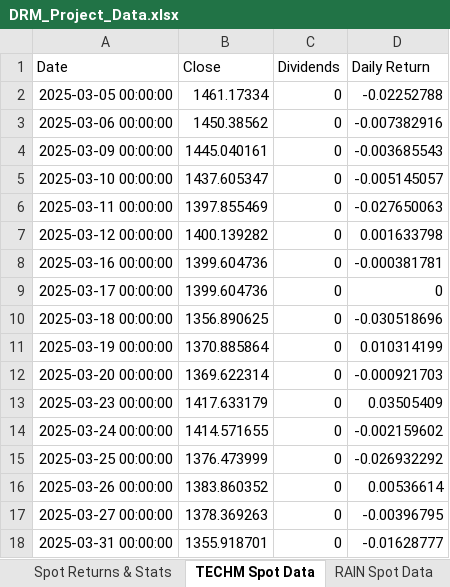
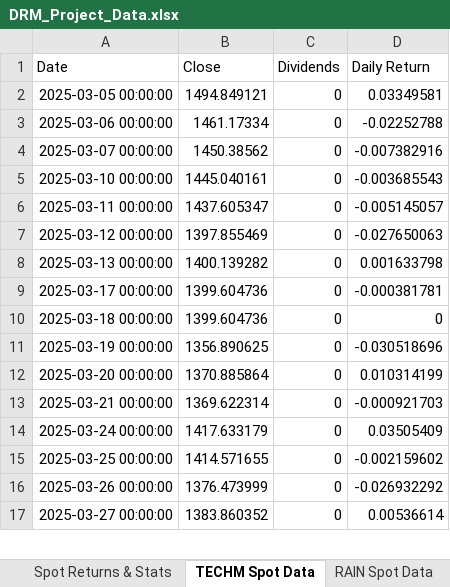
Before and after one commit to RatnaAnimesh/drm-project, an Excel workbook: 1/DRM_Project_Data.xlsx, sheet TECHM Spot Data, drawn as a sheet; only a part is shown; values as stored, in another font and other column widths than the file's, no borders; removed rows and columns are numbered as before the commit, all else as after; the diff covers the shown part only; the diff names each change by its address in the sheet, - before the commit and + after, or states it on an @@ line.

```diff
--- a/1/DRM_Project_Data.xlsx (sheet TECHM Spot Data)
+++ b/1/DRM_Project_Data.xlsx (sheet TECHM Spot Data)
-B2 (Close): 1461.17334
+B2 (Close): 1494.849121
-D2 (Daily Return): -0.02252788
+D2 (Daily Return): 0.03349581
-B3 (Close): 1450.38562
+B3 (Close): 1461.17334
-D3 (Daily Return): -0.007382916
+D3 (Daily Return): -0.02252788
-row 4: 2025-03-09 00:00:00 | 1445.040161 | 0 | -0.003685543
+row 4: 2025-03-07 00:00:00 | 1450.38562 | 0 | -0.007382916
-B5 (Close): 1437.605347
+B5 (Close): 1445.040161
-D5 (Daily Return): -0.005145057
+D5 (Daily Return): -0.003685543
-B6 (Close): 1397.855469
+B6 (Close): 1437.605347
-D6 (Daily Return): -0.027650063
+D6 (Daily Return): -0.005145057
-B7 (Close): 1400.139282
+B7 (Close): 1397.855469
-D7 (Daily Return): 0.001633798
+D7 (Daily Return): -0.027650063
-row 8: 2025-03-16 00:00:00 | 1399.604736 | 0 | -0.000381781
+row 8: 2025-03-13 00:00:00 | 1400.139282 | 0 | 0.001633798
-D9 (Daily Return): 0
+D9 (Daily Return): -0.000381781
-B10 (Close): 1356.890625
+B10 (Close): 1399.604736
-D10 (Daily Return): -0.030518696
+D10 (Daily Return): 0
-B11 (Close): 1370.885864
+B11 (Close): 1356.890625
-D11 (Daily Return): 0.010314199
+D11 (Daily Return): -0.030518696
-B12 (Close): 1369.622314
+B12 (Close): 1370.885864
-D12 (Daily Return): -0.000921703
+D12 (Daily Return): 0.010314199
-row 13: 2025-03-23 00:00:00 | 1417.633179 | 0 | 0.03505409
+row 13: 2025-03-21 00:00:00 | 1369.622314 | 0 | -0.000921703
-B14 (Close): 1414.571655
+B14 (Close): 1417.633179
-D14 (Daily Return): -0.002159602
+D14 (Daily Return): 0.03505409
-B15 (Close): 1376.473999
+B15 (Close): 1414.571655
-D15 (Daily Return): -0.026932292
+D15 (Daily Return): -0.002159602
-B16 (Close): 1383.860352
+B16 (Close): 1376.473999
-D16 (Daily Return): 0.00536614
+D16 (Daily Return): -0.026932292
-B17 (Close): 1378.369263
+B17 (Close): 1383.860352
-D17 (Daily Return): -0.00396795
+D17 (Daily Return): 0.00536614
-row 18: 2025-03-31 00:00:00 | 1355.918701 | 0 | -0.01628777
```
Also changed, not shown: 52 added rows, 50 removed rows and 350 edited cells elsewhere in this sheet, sheet RAIN Spot Data, sheet Futures Pricing, sheet Margin Account Mar, sheet Margin Account Feb, sheet Spot Returns & Stats, 2 other files.
